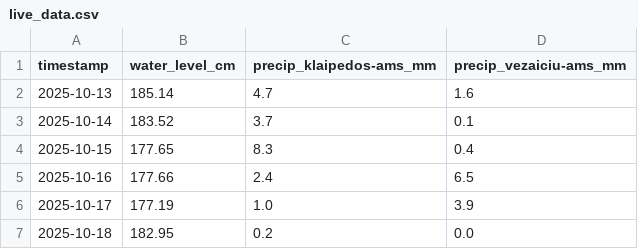
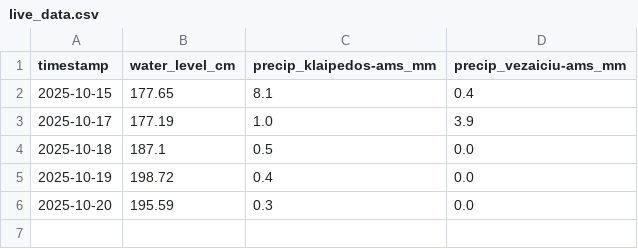
Before and after one commit to inferesu/Flood_prediction, a CSV file: live_data.csv, drawn as a sheet.

```diff
--- a/live_data.csv
+++ b/live_data.csv
@@ -1,7 +1,6 @@
 timestamp,water_level_cm,precip_klaipedos-ams_mm,precip_vezaiciu-ams_mm
-2025-10-13,185.14,4.7,1.6
-2025-10-14,183.52,3.7,0.1
-2025-10-15,177.65,8.3,0.4
-2025-10-16,177.66,2.4,6.5
+2025-10-15,177.65,8.1,0.4
 2025-10-17,177.19,1.0,3.9
-2025-10-18,182.95,0.2,0.0
+2025-10-18,187.1,0.5,0.0
+2025-10-19,198.72,0.4,0.0
+2025-10-20,195.59,0.3,0.0
```
Also changed, not shown: 2 other files.
